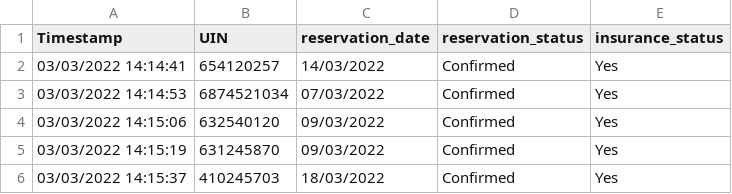
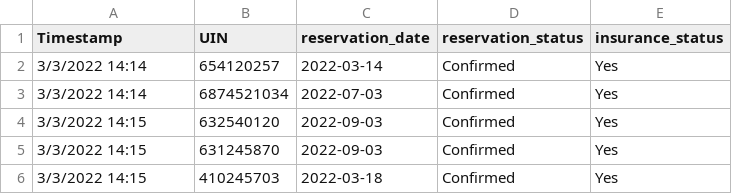
Before and after one commit to CS480UIC/dbs-uic_covid_database, a CSV file: csvs/reservation.csv, drawn as a sheet.

```diff
--- a/csvs/reservation.csv
+++ b/csvs/reservation.csv
@@ -1,6 +1,6 @@
 Timestamp,UIN,reservation_date,reservation_status,insurance_status
-03/03/2022 14:14:41,654120257,14/03/2022,Confirmed,Yes
-03/03/2022 14:14:53,6874521034,07/03/2022,Confirmed,Yes
-03/03/2022 14:15:06,632540120,09/03/2022,Confirmed,Yes
-03/03/2022 14:15:19,631245870,09/03/2022,Confirmed,Yes
-03/03/2022 14:15:37,410245703,18/03/2022,Confirmed,Yes
+3/3/2022 14:14,654120257,2022-03-14,Confirmed,Yes
+3/3/2022 14:14,6874521034,2022-07-03,Confirmed,Yes
+3/3/2022 14:15,632540120,2022-09-03,Confirmed,Yes
+3/3/2022 14:15,631245870,2022-09-03,Confirmed,Yes
+3/3/2022 14:15,410245703,2022-03-18,Confirmed,Yes
```
Also changed, not shown: csvs/payment.csv, csvs/student_info.csv, 3 other files.
